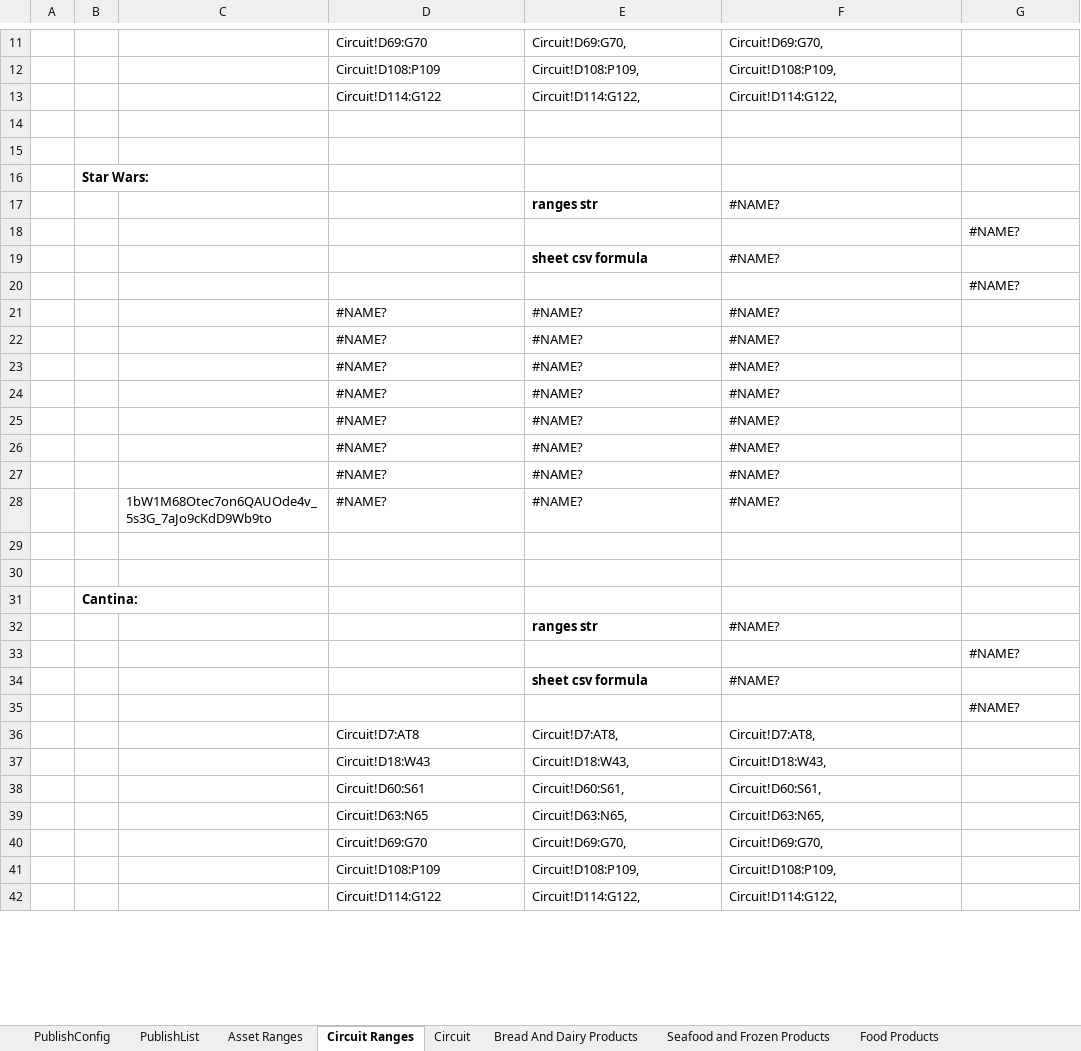
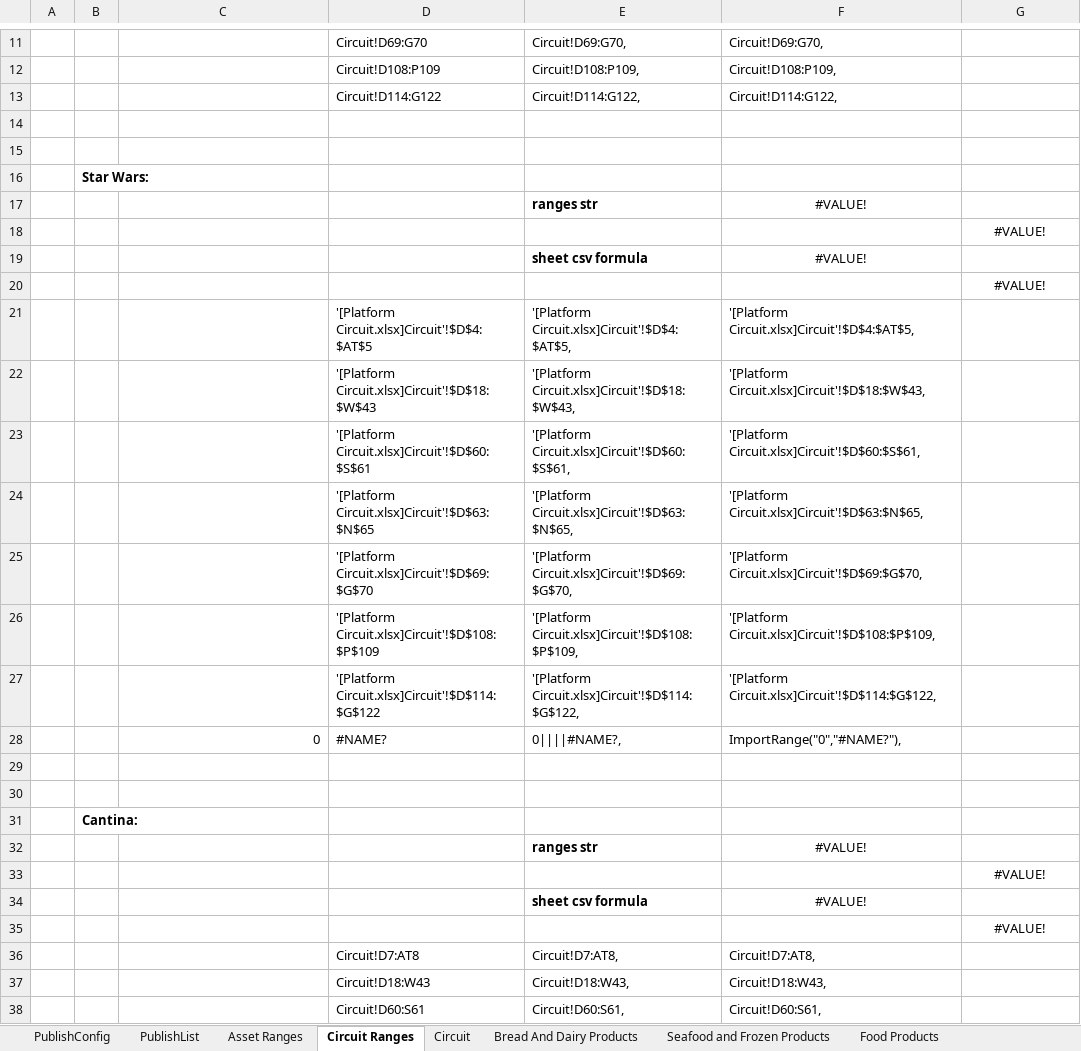
Before and after one commit to HuskerSam/sb, an Excel workbook: sheets/Platform Circuit.xlsx, sheet Circuit Ranges, drawn as a sheet; only a part is shown, gaps mark what is left out; the shorter side is filled out with more unchanged rows; values as stored, in another font and other column widths than the file's, no borders; charts and pictures not drawn; removed rows and columns are numbered as before the commit, all else as after; the diff covers the shown part only; the diff names each change by its address in the sheet, - before the commit and + after, or states it on an @@ line.

```diff
--- a/sheets/Platform Circuit.xlsx (sheet Circuit Ranges)
+++ b/sheets/Platform Circuit.xlsx (sheet Circuit Ranges)
-F17: #NAME?
+F17: #VALUE!
-F17 alignment: left
+F17 alignment: center
-G18: #NAME?
+G18: #VALUE!
-G18 alignment: left
+G18 alignment: center
-F19: #NAME?
+F19: #VALUE!
-F19 alignment: left
+F19 alignment: center
-G20: #NAME?
+G20: #VALUE!
-G20 alignment: left
+G20 alignment: center
-row 21:  |  |  | #NAME? | #NAME? | #NAME?
-row 22:  |  |  | #NAME? | #NAME? | #NAME?
-row 23:  |  |  | #NAME? | #NAME? | #NAME?
-row 24:  |  |  | #NAME? | #NAME? | #NAME?
-row 25:  |  |  | #NAME? | #NAME? | #NAME?
-row 26:  |  |  | #NAME? | #NAME? | #NAME?
-row 27:  |  |  | #NAME? | #NAME? | #NAME?
-row 28:  |  | 1bW1M68Otec7on6QAUOde4v_5s3G_7aJo9cKdD9Wb9to | #NAME? | #NAME? | #NAME?
+row 21:  |  |  | '[Platform Circuit.xlsx]Circuit'!$D$4:$AT$5 | '[Platform Circuit.xlsx]Circuit'!$D$4:$AT$5, | '[Platform Circuit.xlsx]Circuit'!$D$4:$AT$5,
+row 22:  |  |  | '[Platform Circuit.xlsx]Circuit'!$D$18:$W$43 | '[Platform Circuit.xlsx]Circuit'!$D$18:$W$43, | '[Platform Circuit.xlsx]Circuit'!$D$18:$W$43,
+row 23:  |  |  | '[Platform Circuit.xlsx]Circuit'!$D$60:$S$61 | '[Platform Circuit.xlsx]Circuit'!$D$60:$S$61, | '[Platform Circuit.xlsx]Circuit'!$D$60:$S$61,
+row 24:  |  |  | '[Platform Circuit.xlsx]Circuit'!$D$63:$N$65 | '[Platform Circuit.xlsx]Circuit'!$D$63:$N$65, | '[Platform Circuit.xlsx]Circuit'!$D$63:$N$65,
+row 25:  |  |  | '[Platform Circuit.xlsx]Circuit'!$D$69:$G$70 | '[Platform Circuit.xlsx]Circuit'!$D$69:$G$70, | '[Platform Circuit.xlsx]Circuit'!$D$69:$G$70,
+row 26:  |  |  | '[Platform Circuit.xlsx]Circuit'!$D$108:$P$109 | '[Platform Circuit.xlsx]Circuit'!$D$108:$P$109, | '[Platform Circuit.xlsx]Circuit'!$D$108:$P$109,
+row 27:  |  |  | '[Platform Circuit.xlsx]Circuit'!$D$114:$G$122 | '[Platform Circuit.xlsx]Circuit'!$D$114:$G$122, | '[Platform Circuit.xlsx]Circuit'!$D$114:$G$122,
+row 28:  |  | 0 | #NAME? | 0||||#NAME?, | ImportRange("0","#NAME?"),
-F32: #NAME?
+F32: #VALUE!
-F32 alignment: left
+F32 alignment: center
-G33: #NAME?
+G33: #VALUE!
-G33 alignment: left
+G33 alignment: center
-F34: #NAME?
+F34: #VALUE!
-F34 alignment: left
+F34 alignment: center
-G35: #NAME?
+G35: #VALUE!
-G35 alignment: left
+G35 alignment: center
```
Also changed, not shown: 1 added row, 1 removed row, 4 edited cells and cell formats elsewhere in this sheet, sheet Asset Ranges, sheet PublishList, sheet PublishConfig, sheet Circuit, charts or pictures, sheets/Carousel Circuit.xlsx, 5 other files.
